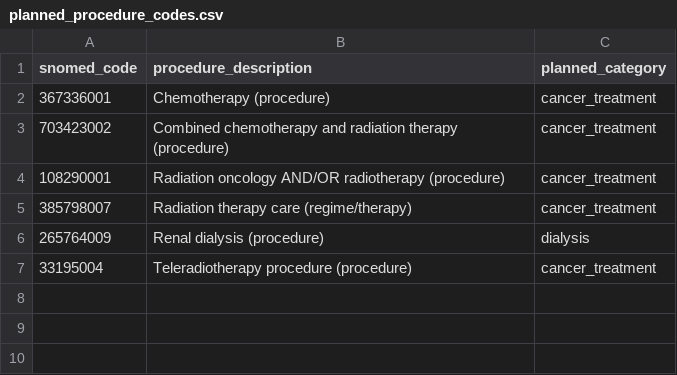
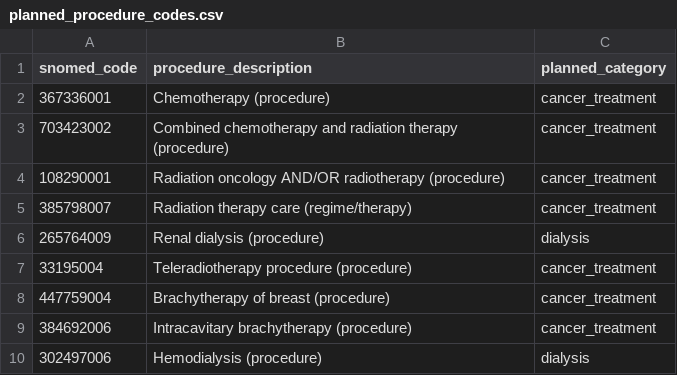
Before and after one commit to Aman12x/clinical-quality-warehouse, a CSV file: dbt/seeds/planned_procedure_codes.csv, drawn as a sheet.

Commit message:
Run on 5,000-patient Synthea population: extra planned procedures, v3 procedures schema, grouped CV readmission model, results

```diff
--- a/dbt/seeds/planned_procedure_codes.csv
+++ b/dbt/seeds/planned_procedure_codes.csv
@@ -7 +7,4 @@ snomed_code,procedure_description,planned_category
 33195004,Teleradiotherapy procedure (procedure),cancer_treatment
+447759004,Brachytherapy of breast (procedure),cancer_treatment
+384692006,Intracavitary brachytherapy (procedure),cancer_treatment
+302497006,Hemodialysis (procedure),dialysis
```
Also changed, not shown: 6 other files.
